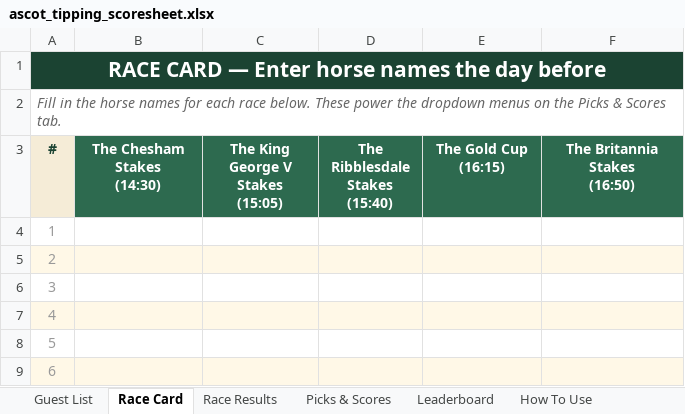
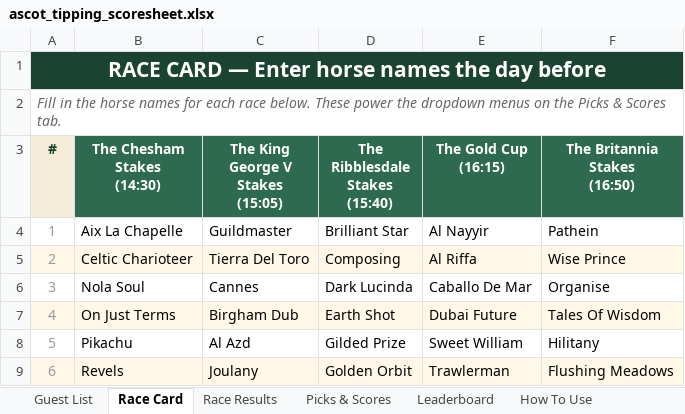
Before and after one commit to amyekore/ascot-tipping, an Excel workbook: ascot_tipping_scoresheet.xlsx, sheet Race Card, drawn as a sheet; only a part is shown; values as stored, in another font and other column widths than the file's, no borders; the diff covers the shown part only; the diff names each change by its address in the sheet, - before the commit and + after, or states it on an @@ line.

Commit message:
Add files via upload

```diff
--- a/ascot_tipping_scoresheet.xlsx (sheet Race Card)
+++ b/ascot_tipping_scoresheet.xlsx (sheet Race Card)
-B4 (The Chesham Stakes (14:30)): (empty)
+B4 (The Chesham Stakes (14:30)): Aix La Chapelle
-C4 (The King George V Stakes (15:05)): (empty)
+C4 (The King George V Stakes (15:05)): Guildmaster
-D4 (The Ribblesdale Stakes (15:40)): (empty)
+D4 (The Ribblesdale Stakes (15:40)): Brilliant Star
-E4 (The Gold Cup (16:15)): (empty)
+E4 (The Gold Cup (16:15)): Al Nayyir
-F4 (The Britannia Stakes (16:50)): (empty)
+F4 (The Britannia Stakes (16:50)): Pathein
-B5 (The Chesham Stakes (14:30)): (empty)
+B5 (The Chesham Stakes (14:30)): Celtic Charioteer
-C5 (The King George V Stakes (15:05)): (empty)
+C5 (The King George V Stakes (15:05)): Tierra Del Toro
-D5 (The Ribblesdale Stakes (15:40)): (empty)
+D5 (The Ribblesdale Stakes (15:40)): Composing
-E5 (The Gold Cup (16:15)): (empty)
+E5 (The Gold Cup (16:15)): Al Riffa
-F5 (The Britannia Stakes (16:50)): (empty)
+F5 (The Britannia Stakes (16:50)): Wise Prince
-B6 (The Chesham Stakes (14:30)): (empty)
+B6 (The Chesham Stakes (14:30)): Nola Soul
-C6 (The King George V Stakes (15:05)): (empty)
+C6 (The King George V Stakes (15:05)): Cannes
-D6 (The Ribblesdale Stakes (15:40)): (empty)
+D6 (The Ribblesdale Stakes (15:40)): Dark Lucinda
-E6 (The Gold Cup (16:15)): (empty)
+E6 (The Gold Cup (16:15)): Caballo De Mar
-F6 (The Britannia Stakes (16:50)): (empty)
+F6 (The Britannia Stakes (16:50)): Organise
-B7 (The Chesham Stakes (14:30)): (empty)
+B7 (The Chesham Stakes (14:30)): On Just Terms
-C7 (The King George V Stakes (15:05)): (empty)
+C7 (The King George V Stakes (15:05)): Birgham Dub
-D7 (The Ribblesdale Stakes (15:40)): (empty)
+D7 (The Ribblesdale Stakes (15:40)): Earth Shot
-E7 (The Gold Cup (16:15)): (empty)
+E7 (The Gold Cup (16:15)): Dubai Future
-F7 (The Britannia Stakes (16:50)): (empty)
+F7 (The Britannia Stakes (16:50)): Tales Of Wisdom
-B8 (The Chesham Stakes (14:30)): (empty)
+B8 (The Chesham Stakes (14:30)): Pikachu
-C8 (The King George V Stakes (15:05)): (empty)
+C8 (The King George V Stakes (15:05)): Al Azd
-D8 (The Ribblesdale Stakes (15:40)): (empty)
+D8 (The Ribblesdale Stakes (15:40)): Gilded Prize
-E8 (The Gold Cup (16:15)): (empty)
+E8 (The Gold Cup (16:15)): Sweet William
-F8 (The Britannia Stakes (16:50)): (empty)
+F8 (The Britannia Stakes (16:50)): Hilitany
-B9 (The Chesham Stakes (14:30)): (empty)
+B9 (The Chesham Stakes (14:30)): Revels
-C9 (The King George V Stakes (15:05)): (empty)
+C9 (The King George V Stakes (15:05)): Joulany
-D9 (The Ribblesdale Stakes (15:40)): (empty)
+D9 (The Ribblesdale Stakes (15:40)): Golden Orbit
-E9 (The Gold Cup (16:15)): (empty)
+E9 (The Gold Cup (16:15)): Trawlerman
-F9 (The Britannia Stakes (16:50)): (empty)
+F9 (The Britannia Stakes (16:50)): Flushing Meadows
```
Also changed, not shown: 3 added rows, 60 edited cells and cell formats elsewhere in this sheet, sheet Picks & Scores, sheet Leaderboard, sheet Race Results.
